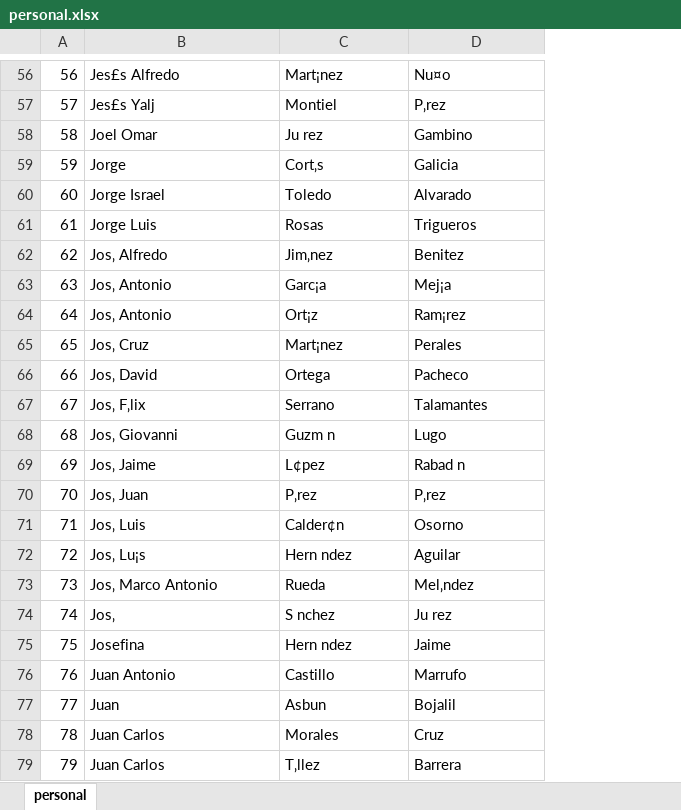
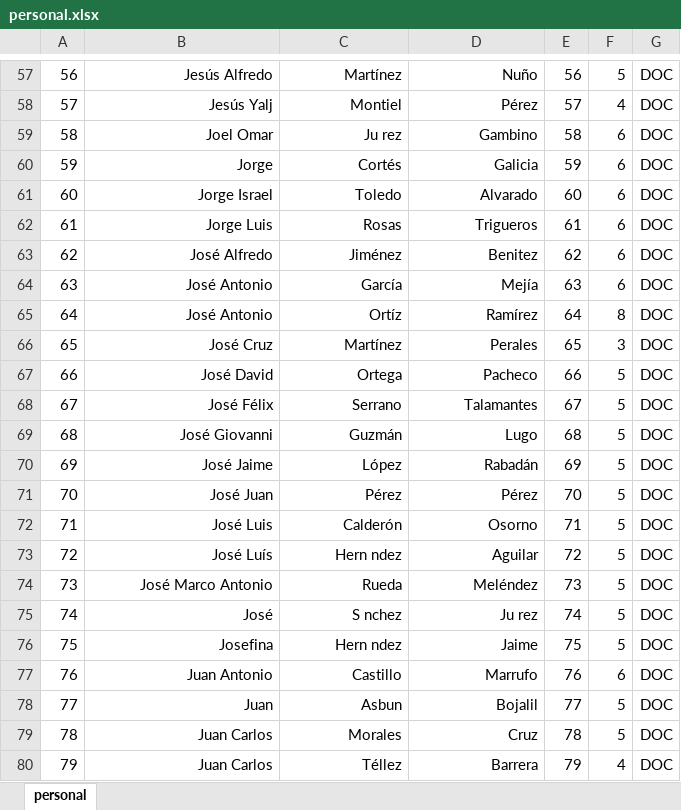
Before and after one commit to IngSoftware3CM2/proyecto, an Excel workbook: Datos/personal.xlsx, sheet personal, drawn as a sheet; only a part is shown, gaps mark what is left out; values as stored, in another font and other column widths than the file's, no borders; removed rows and columns are numbered as before the commit, all else as after; the diff covers the shown part only; the diff names each change by its address in the sheet, - before the commit and + after, or states it on an @@ line.

```diff
--- a/Datos/personal.xlsx (sheet personal)
+++ b/Datos/personal.xlsx (sheet personal)
+column E, rows 57-70: 56 | 57 | 58 | 59 | 60 | 61 | 62 | 63 | 64 | 65 | 66 | 67 | 68 | 69; rows 72-80: 71 | 72 | 73 | 74 | 75 | 76 | 77 | 78 | 79
+column F, rows 57-70: 5 | 4 | 6 | 6 | 6 | 6 | 6 | 6 | 8 | 3 | 5 | 5 | 5 | 5; rows 72-80: 5 | 5 | 5 | 5 | 5 | 6 | 5 | 5 | 4
+column G, rows 57-70: all DOC; rows 72-80: all DOC
-B57:D70 alignment: left
+B57:D70 alignment: right
-B57: Jes£s Alfredo
+B57: Jesús Alfredo
-C57: Mart¡nez
+C57: Martínez
-D57: Nu¤o
+D57: Nuño
-B58: Jes£s Yalj
+B58: Jesús Yalj
-D58: P‚rez
+D58: Pérez
-C60: Cort‚s
+C60: Cortés
-B63: Jos‚ Alfredo
+B63: José Alfredo
-C63: Jim‚nez
+C63: Jiménez
-B64:B65: Jos‚ Antonio
+B64:B65: José Antonio
-C64: Garc¡a
+C64: García
-D64: Mej¡a
+D64: Mejía
-C65: Ort¡z
+C65: Ortíz
-D65: Ram¡rez
+D65: Ramírez
-B66: Jos‚ Cruz
+B66: José Cruz
-C66: Mart¡nez
+C66: Martínez
-B67: Jos‚ David
+B67: José David
-B68: Jos‚ F‚lix
+B68: José Félix
-B69: Jos‚ Giovanni
+B69: José Giovanni
-C69: Guzm n
+C69: Guzmán
-B70: Jos‚ Jaime
+B70: José Jaime
-C70: L¢pez
+C70: López
-D70: Rabad n
+D70: Rabadán
-row 70: 70 | Jos‚ Juan | P‚rez | P‚rez
+row 71: 70 | José Juan | Pérez | Pérez | 70 | 5 | DOC
-B72: Jos‚ Luis
+B72: José Luis
-B72:D80 alignment: left
+B72:D80 alignment: right
-C72: Calder¢n
+C72: Calderón
-B73: Jos‚ Lu¡s
+B73: José Luís
-B74: Jos‚ Marco Antonio
+B74: José Marco Antonio
-D74: Mel‚ndez
+D74: Meléndez
-B75: Jos‚
+B75: José
-C80: T‚llez
+C80: Téllez
```
Also changed, not shown: 2 added rows, 1 removed row, 194 edited cells and cell formats elsewhere in this sheet, Datos/departamento.xlsx, 5 other files.
